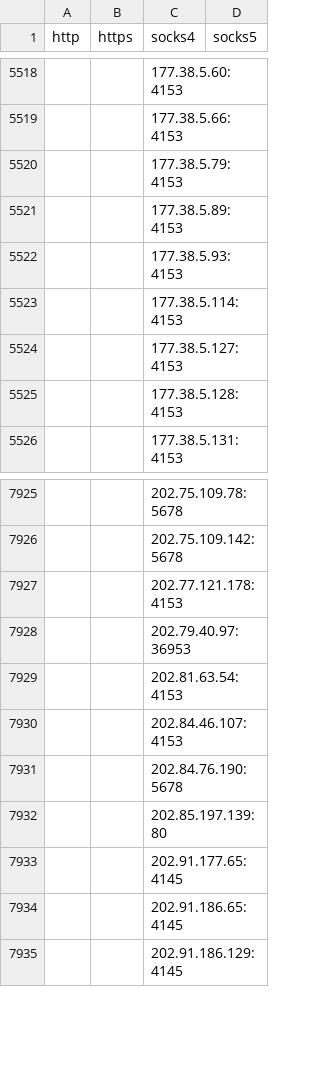
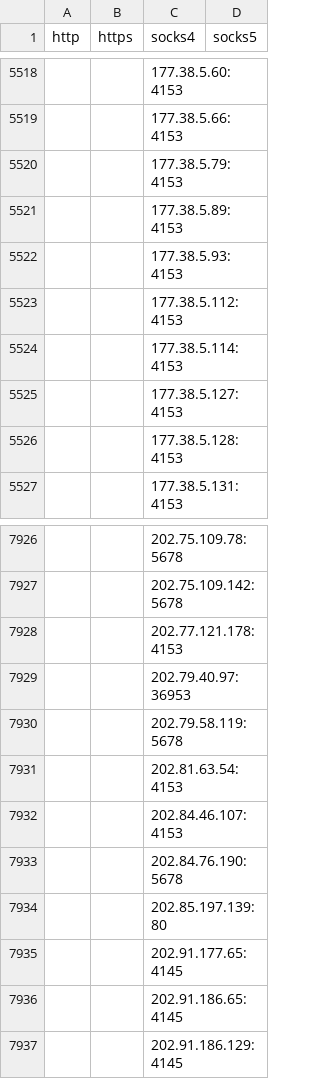
Before and after one commit to aluminum5/proxy-list-1, a CSV file: archive/csv/proxies.csv, drawn as a sheet; only a part is shown, gaps mark what is left out; the diff names each change by its address in the sheet, - before the commit and + after, or states it on an @@ line.

```diff
--- a/archive/csv/proxies.csv
+++ b/archive/csv/proxies.csv
+row 5523:  |  | 177.38.5.112:4153
+row 7930:  |  | 202.79.58.119:5678
```
Also changed, not shown: 25 other files.
